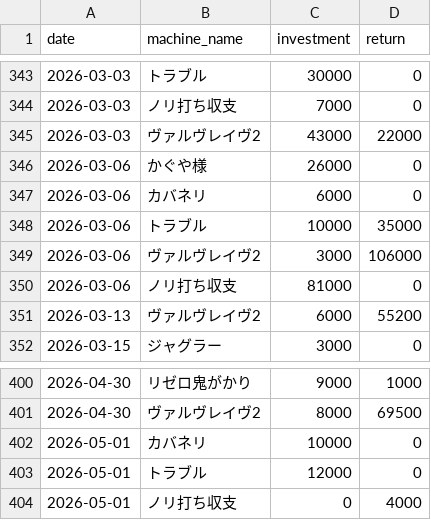
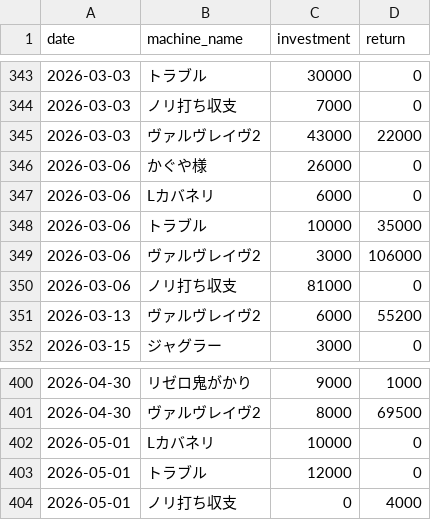
Before and after one commit to stars-stars/pachinko, a CSV file: data/day_datas.csv, drawn as a sheet; only a part is shown, gaps mark what is left out.

Commit message:
Rename 'カバネリ' to 'Lカバネリ' in CSV

```diff
--- a/data/day_datas.csv
+++ b/data/day_datas.csv
@@ -346,3 +346,3 @@ date,machine_name,investment,return
 2026-03-06,かぐや様,26000,0
-2026-03-06,カバネリ,6000,0
+2026-03-06,Lカバネリ,6000,0
 2026-03-06,トラブル,10000,35000
@@ -401,3 +401,3 @@ date,machine_name,investment,return
 2026-04-30,ヴァルヴレイヴ2,8000,69500
-2026-05-01,カバネリ,10000,0
+2026-05-01,Lカバネリ,10000,0
 2026-05-01,トラブル,12000,0
```
